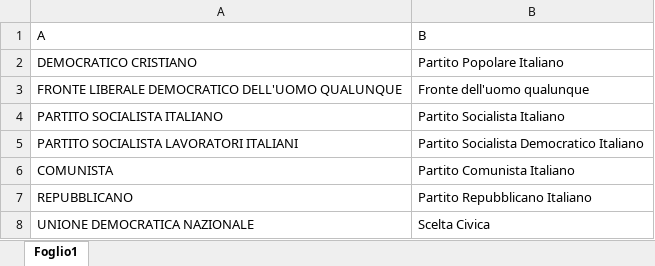
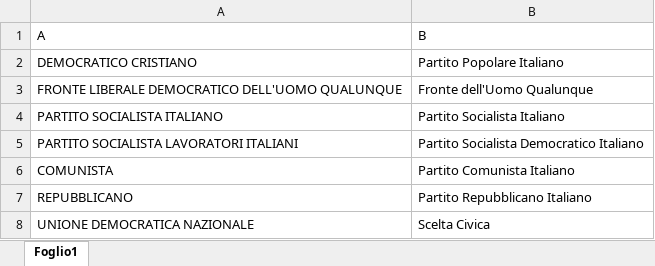
Before and after one commit to giorgimariachiara/informationvisualization, an Excel workbook: Partiti.xlsx, sheet Foglio1, drawn as a sheet; only a part is shown; values as stored, in another font and other column widths than the file's, no borders; the diff names each change by its address in the sheet, - before the commit and + after, or states it on an @@ line.

```diff
--- a/Partiti.xlsx (sheet Foglio1)
+++ b/Partiti.xlsx (sheet Foglio1)
-B3 (B): Fronte dell'uomo qualunque
+B3 (B): Fronte dell'Uomo Qualunque
```
Also changed, not shown: 1 other file.
